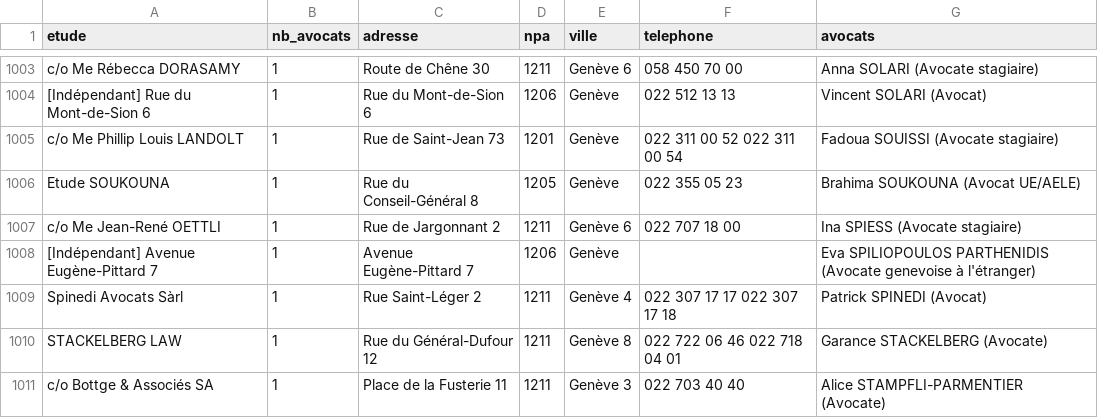
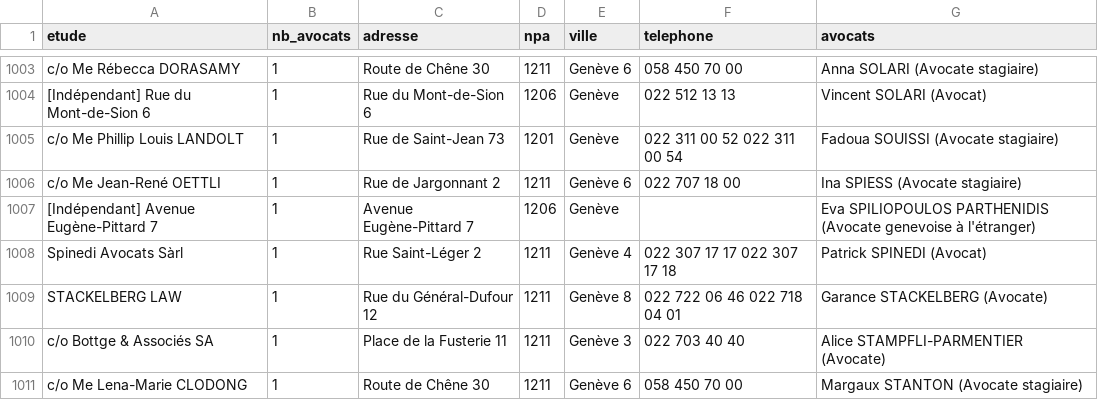
Before and after one commit to skamer666/Vectis, a CSV file: data/etudes_geneve.csv, drawn as a sheet; only a part is shown, gaps mark what is left out; the shorter side is filled out with more unchanged rows; the diff names each change by its address in the sheet, - before the commit and + after, or states it on an @@ line.

```diff
--- a/data/etudes_geneve.csv
+++ b/data/etudes_geneve.csv
-row 1006: Etude SOUKOUNA | 1 | Rue du Conseil-Général 8 | 1205 | Genève | 022 355 05 23 | Brahima SOUKOUNA (Avocat UE/AELE)
```
